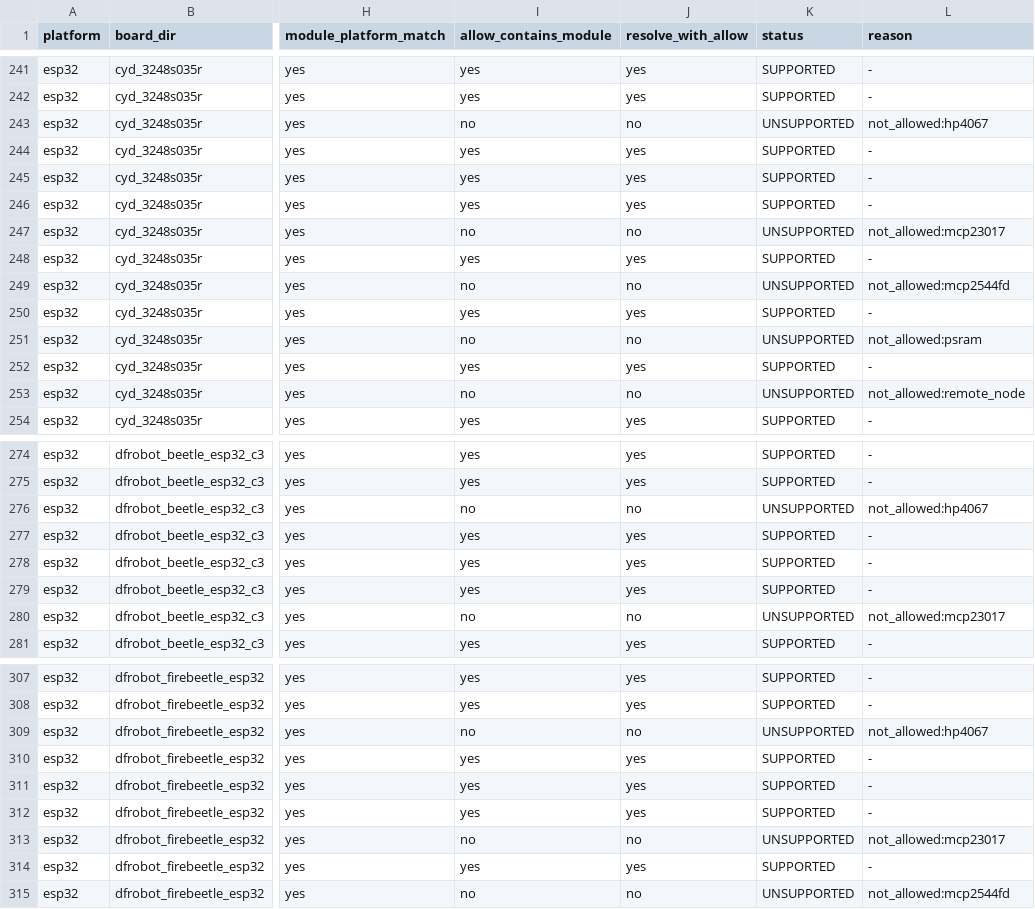
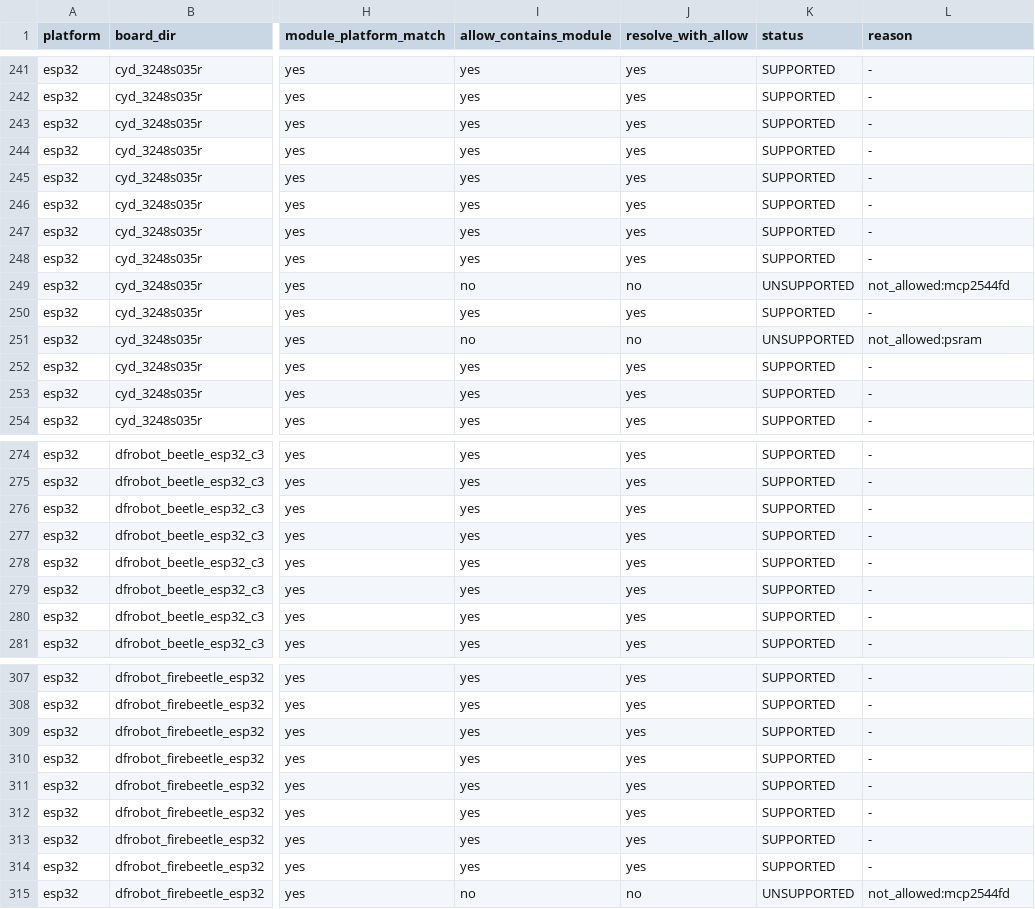
Before and after one commit to homer1013/BasaltOS, a CSV file: docs/planning/DRIVER_CAPABILITY_MATRIX.csv, drawn as a sheet; only a part is shown, gaps mark what is left out; the diff covers the shown part only; the diff names each change by its address in the sheet, - before the commit and + after, or states it on an @@ line.

Commit message:
feat: expand esp32 external peripheral capability gates

```diff
--- a/docs/planning/DRIVER_CAPABILITY_MATRIX.csv
+++ b/docs/planning/DRIVER_CAPABILITY_MATRIX.csv
-I243 (allow_contains_module): no
+I243 (allow_contains_module): yes
-J243 (resolve_with_allow): no
+J243 (resolve_with_allow): yes
-K243 (status): UNSUPPORTED
+K243 (status): SUPPORTED
-L243 (reason): not_allowed:hp4067
+L243 (reason): -
-I247 (allow_contains_module): no
+I247 (allow_contains_module): yes
-J247 (resolve_with_allow): no
+J247 (resolve_with_allow): yes
-K247 (status): UNSUPPORTED
+K247 (status): SUPPORTED
-L247 (reason): not_allowed:mcp23017
+L247 (reason): -
-I253 (allow_contains_module): no
+I253 (allow_contains_module): yes
-J253 (resolve_with_allow): no
+J253 (resolve_with_allow): yes
-K253 (status): UNSUPPORTED
+K253 (status): SUPPORTED
-L253 (reason): not_allowed:remote_node
+L253 (reason): -
-I276 (allow_contains_module): no
+I276 (allow_contains_module): yes
-J276 (resolve_with_allow): no
+J276 (resolve_with_allow): yes
-K276 (status): UNSUPPORTED
+K276 (status): SUPPORTED
-L276 (reason): not_allowed:hp4067
+L276 (reason): -
-I280 (allow_contains_module): no
+I280 (allow_contains_module): yes
-J280 (resolve_with_allow): no
+J280 (resolve_with_allow): yes
-K280 (status): UNSUPPORTED
+K280 (status): SUPPORTED
-L280 (reason): not_allowed:mcp23017
+L280 (reason): -
-I309 (allow_contains_module): no
+I309 (allow_contains_module): yes
-J309 (resolve_with_allow): no
+J309 (resolve_with_allow): yes
-K309 (status): UNSUPPORTED
+K309 (status): SUPPORTED
-L309 (reason): not_allowed:hp4067
+L309 (reason): -
-I313 (allow_contains_module): no
+I313 (allow_contains_module): yes
-J313 (resolve_with_allow): no
+J313 (resolve_with_allow): yes
-K313 (status): UNSUPPORTED
+K313 (status): SUPPORTED
-L313 (reason): not_allowed:mcp23017
+L313 (reason): -
```
Also changed, not shown: 116 edited cells elsewhere in this file, docs/BOARD_TAXONOMY_INDEX.csv, 18 other files.
